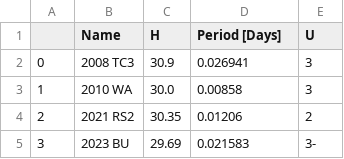
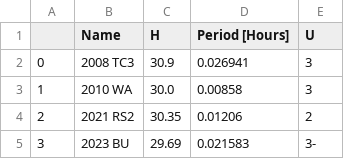
Before and after one commit to ble61/ASTR480, a CSV file: Test Code/lcdbUseful.csv, drawn as a sheet; only a part is shown.

```diff
--- a/Test Code/lcdbUseful.csv
+++ b/Test Code/lcdbUseful.csv
@@ -1,2 +1,2 @@
-,Name,H,Period [Days],U
+,Name,H,Period [Hours],U
 0,2008 TC3,30.9,0.026941,3
```
Also changed, not shown: Test Code/asteroids_in_22_1_3_7_properties.csv, 17 other files.
